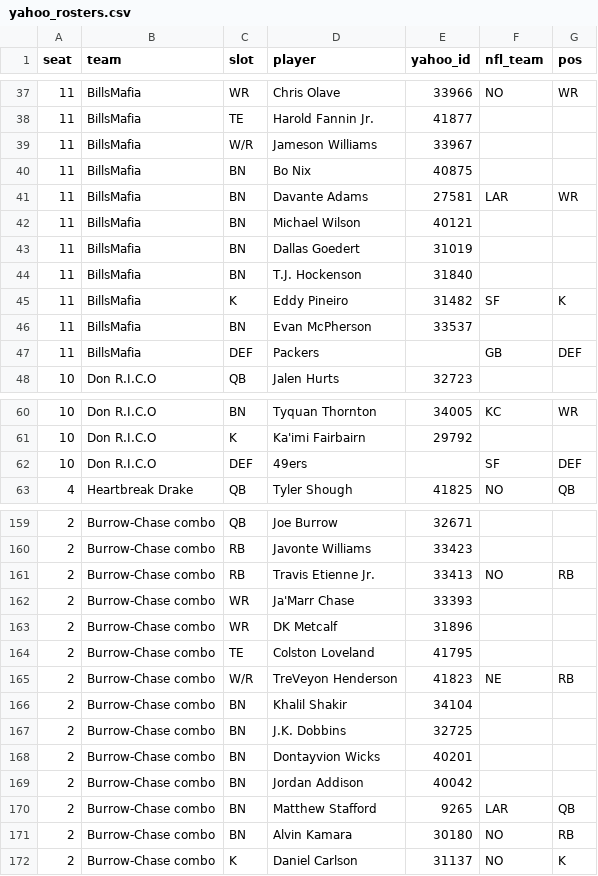
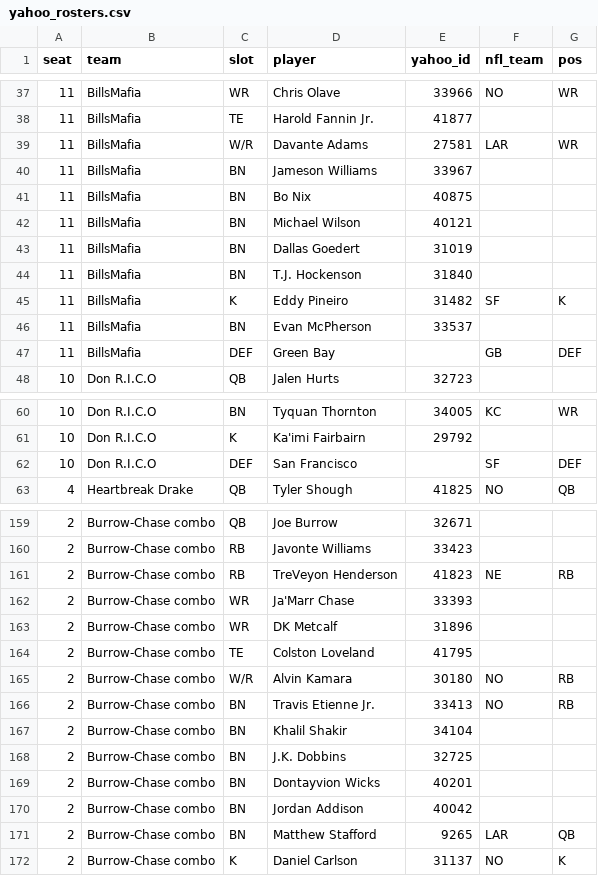
Before and after one commit to chrispimentel3/ff-dashboard, a CSV file: data/yahoo_rosters.csv, drawn as a sheet; only a part is shown, gaps mark what is left out.

```diff
--- a/data/yahoo_rosters.csv
+++ b/data/yahoo_rosters.csv
@@ -38,5 +38,5 @@ seat,team,slot,player,yahoo_id,nfl_team,pos
 11,BillsMafia,TE,Harold Fannin Jr.,41877,,
-11,BillsMafia,W/R,Jameson Williams,33967,,
+11,BillsMafia,W/R,Davante Adams,27581,LAR,WR
+11,BillsMafia,BN,Jameson Williams,33967,,
 11,BillsMafia,BN,Bo Nix,40875,,
-11,BillsMafia,BN,Davante Adams,27581,LAR,WR
 11,BillsMafia,BN,Michael Wilson,40121,,
@@ -46,3 +46,3 @@ seat,team,slot,player,yahoo_id,nfl_team,pos
 11,BillsMafia,BN,Evan McPherson,33537,,
-11,BillsMafia,DEF,Packers,,GB,DEF
+11,BillsMafia,DEF,Green Bay,,GB,DEF
 10,Don R.I.C.O,QB,Jalen Hurts,32723,,
@@ -61,3 +61,3 @@ seat,team,slot,player,yahoo_id,nfl_team,pos
 10,Don R.I.C.O,K,Ka'imi Fairbairn,29792,,
-10,Don R.I.C.O,DEF,49ers,,SF,DEF
+10,Don R.I.C.O,DEF,San Francisco,,SF,DEF
 4,Heartbreak Drake,QB,Tyler Shough,41825,NO,QB
@@ -160,3 +160,3 @@ seat,team,slot,player,yahoo_id,nfl_team,pos
 2,Burrow-Chase combo,RB,Javonte Williams,33423,,
-2,Burrow-Chase combo,RB,Travis Etienne Jr.,33413,NO,RB
+2,Burrow-Chase combo,RB,TreVeyon Henderson,41823,NE,RB
 2,Burrow-Chase combo,WR,Ja'Marr Chase,33393,,
@@ -164,3 +164,4 @@ seat,team,slot,player,yahoo_id,nfl_team,pos
 2,Burrow-Chase combo,TE,Colston Loveland,41795,,
-2,Burrow-Chase combo,W/R,TreVeyon Henderson,41823,NE,RB
+2,Burrow-Chase combo,W/R,Alvin Kamara,30180,NO,RB
+2,Burrow-Chase combo,BN,Travis Etienne Jr.,33413,NO,RB
 2,Burrow-Chase combo,BN,Khalil Shakir,34104,,
@@ -170,3 +171,2 @@ seat,team,slot,player,yahoo_id,nfl_team,pos
 2,Burrow-Chase combo,BN,Matthew Stafford,9265,LAR,QB
-2,Burrow-Chase combo,BN,Alvin Kamara,30180,NO,RB
 2,Burrow-Chase combo,K,Daniel Carlson,31137,NO,K
```
Also changed, not shown: data/yahoo_free_agents.csv.
